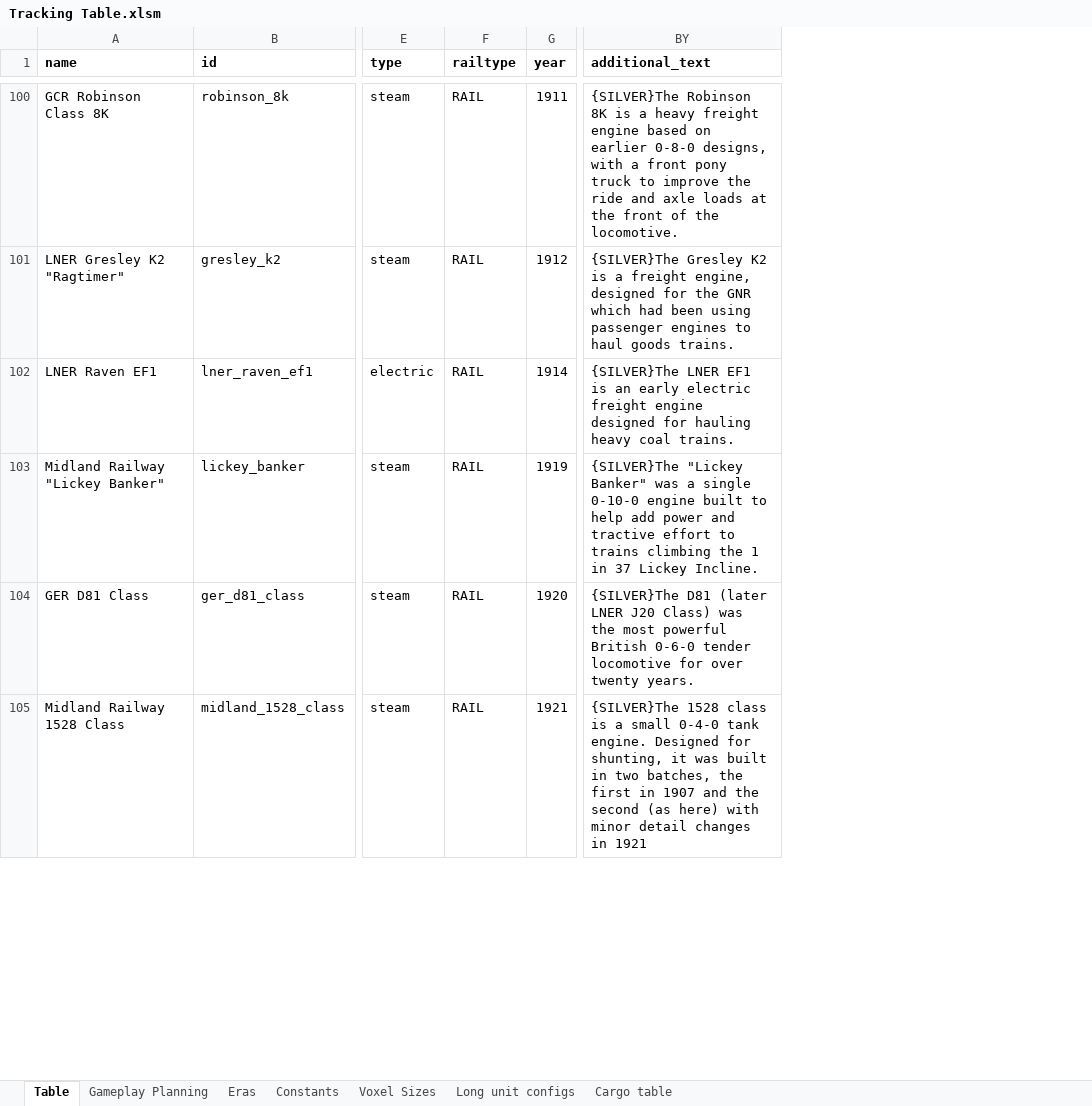
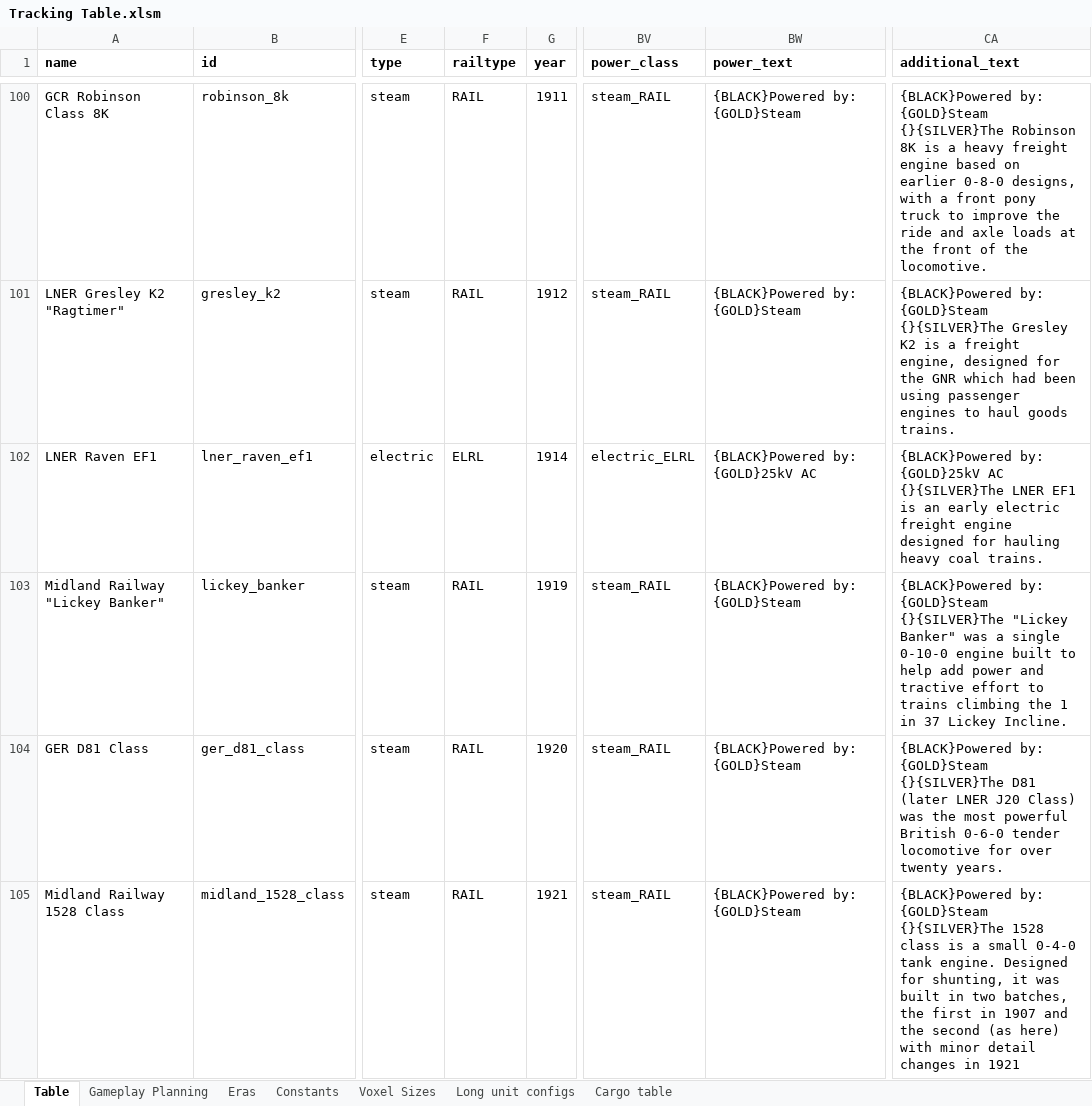
Before and after one commit to mattkimber/timberwolfs_trains, an Excel workbook: Tracking Table.xlsm, sheet Table, drawn as a sheet; only a part is shown, gaps mark what is left out; values as stored, in another font and other column widths than the file's, no borders; addresses are those after the commit; the diff covers the shown part only; the diff names each change by its address in the sheet, - before the commit and + after, or states it on an @@ line.

```diff
--- a/Tracking Table.xlsm (sheet Table)
+++ b/Tracking Table.xlsm (sheet Table)
+column BV (power_class), rows 100-105: steam_RAIL | steam_RAIL | electric_ELRL | steam_RAIL | steam_RAIL | steam_RAIL
+column BW (power_text), rows 100-105: {BLACK}Powered by: {GOLD}Steam | {BLACK}Powered by: {GOLD}Steam | {BLACK}Powered by: {GOLD}25kV AC | {BLACK}Powered by: {GOLD}Steam | {BLACK}Powered by: {GOLD}Steam | {BLACK}Powered by: {GOLD}Steam
-CA100 (additional_text): {SILVER}The Robinson 8K…
+CA100 (additional_text): {BLACK}Powered by: {GOLD}Steam {}{SILVER}The Robinson 8K…
-CA101 (additional_text): {SILVER}The Gresley K2…
+CA101 (additional_text): {BLACK}Powered by: {GOLD}Steam {}{SILVER}The Gresley K2…
-F102 (railtype): RAIL
+F102 (railtype): ELRL
-CA102 (additional_text): {SILVER}The LNER EF1…
+CA102 (additional_text): {BLACK}Powered by: {GOLD}25kV AC {}{SILVER}The LNER EF1…
-CA103 (additional_text): {SILVER}The "Lickey Banker"…
+CA103 (additional_text): {BLACK}Powered by: {GOLD}Steam {}{SILVER}The "Lickey Banker"…
-CA104 (additional_text): {SILVER}The D81 (later…
+CA104 (additional_text): {BLACK}Powered by: {GOLD}Steam {}{SILVER}The D81 (later…
-CA105 (additional_text): {SILVER}The 1528 class…
+CA105 (additional_text): {BLACK}Powered by: {GOLD}Steam {}{SILVER}The 1528 class…
```
Also changed, not shown: 242 edited cells elsewhere in this sheet, sheet Constants, formulas that keep their value, 4 other files.
